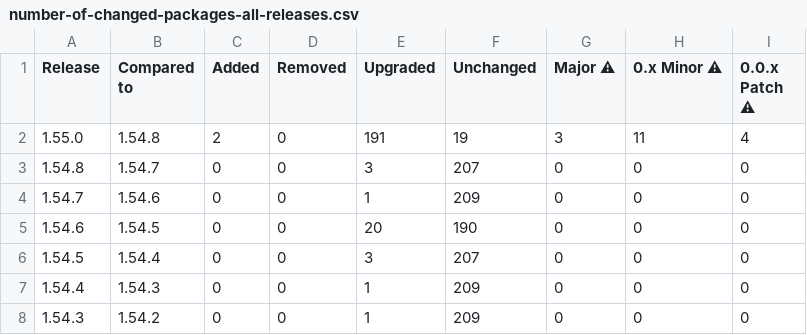
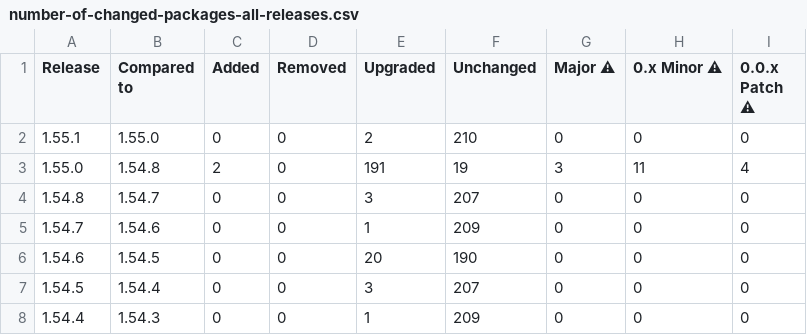
Before and after one commit to christoph-jerolimov/backstage-change-monitor, a CSV file: tables/number-of-changed-packages-all-releases.csv, drawn as a sheet; only a part is shown; the shorter side is filled out with more unchanged rows; the diff names each change by its address in the sheet, - before the commit and + after, or states it on an @@ line.

```diff
--- a/tables/number-of-changed-packages-all-releases.csv
+++ b/tables/number-of-changed-packages-all-releases.csv
+row 2: 1.55.1 | 1.55.0 | 0 | 0 | 2 | 210 | 0 | 0 | 0
```
Also changed, not shown: tables/number-of-changed-packages-all-minor-releases.csv, tables/package-versions-all-minor-releases.csv, 27 other files.
